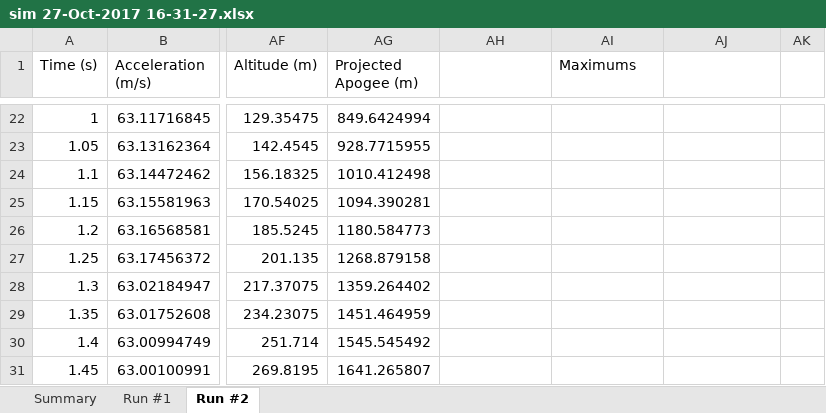
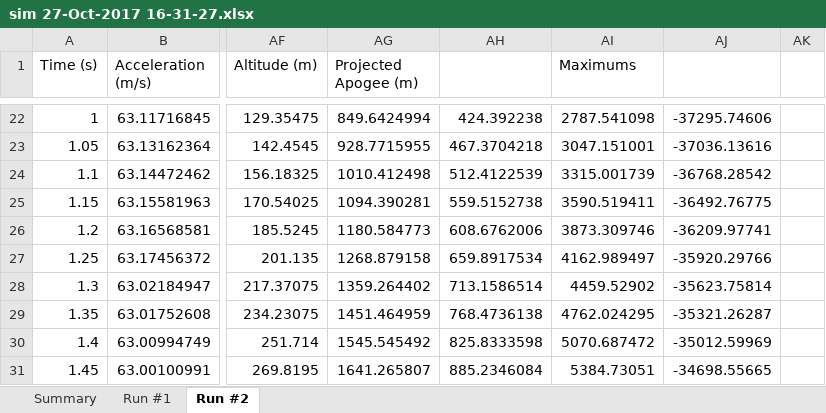
Before and after one commit to UAH-IREC/IREC-ROCSIM, an Excel workbook: Output/sim 27-Oct-2017 16-31-27.xlsx, sheet Run #2, drawn as a sheet; only a part is shown, gaps mark what is left out; values as stored, in another font and other column widths than the file's, no borders; charts and pictures not drawn; the diff covers the shown part only; the diff names each change by its address in the sheet, - before the commit and + after, or states it on an @@ line.

```diff
--- a/Output/sim 27-Oct-2017 16-31-27.xlsx (sheet Run #2)
+++ b/Output/sim 27-Oct-2017 16-31-27.xlsx (sheet Run #2)
-AH22: (empty)
+AH22: 424.392238
-AI22 (Maximums): (empty)
+AI22 (Maximums): 2787.541098
-AJ22: (empty)
+AJ22: -37295.74606
-AH23: (empty)
+AH23: 467.3704218
-AI23 (Maximums): (empty)
+AI23 (Maximums): 3047.151001
-AJ23: (empty)
+AJ23: -37036.13616
-AH24: (empty)
+AH24: 512.4122539
-AI24 (Maximums): (empty)
+AI24 (Maximums): 3315.001739
-AJ24: (empty)
+AJ24: -36768.28542
-AH25: (empty)
+AH25: 559.5152738
-AI25 (Maximums): (empty)
+AI25 (Maximums): 3590.519411
-AJ25: (empty)
+AJ25: -36492.76775
-AH26: (empty)
+AH26: 608.6762006
-AI26 (Maximums): (empty)
+AI26 (Maximums): 3873.309746
-AJ26: (empty)
+AJ26: -36209.97741
-AH27: (empty)
+AH27: 659.8917534
-AI27 (Maximums): (empty)
+AI27 (Maximums): 4162.989497
-AJ27: (empty)
+AJ27: -35920.29766
-AH28: (empty)
+AH28: 713.1586514
-AI28 (Maximums): (empty)
+AI28 (Maximums): 4459.52902
-AJ28: (empty)
+AJ28: -35623.75814
-AH29: (empty)
+AH29: 768.4736138
-AI29 (Maximums): (empty)
+AI29 (Maximums): 4762.024295
-AJ29: (empty)
+AJ29: -35321.26287
-AH30: (empty)
+AH30: 825.8333598
-AI30 (Maximums): (empty)
+AI30 (Maximums): 5070.687472
-AJ30: (empty)
+AJ30: -35012.59969
-AH31: (empty)
+AH31: 885.2346084
-AI31 (Maximums): (empty)
+AI31 (Maximums): 5384.73051
-AJ31: (empty)
+AJ31: -34698.55665
```
Also changed, not shown: 1449 edited cells elsewhere in this sheet, charts or pictures, 1 other file.
